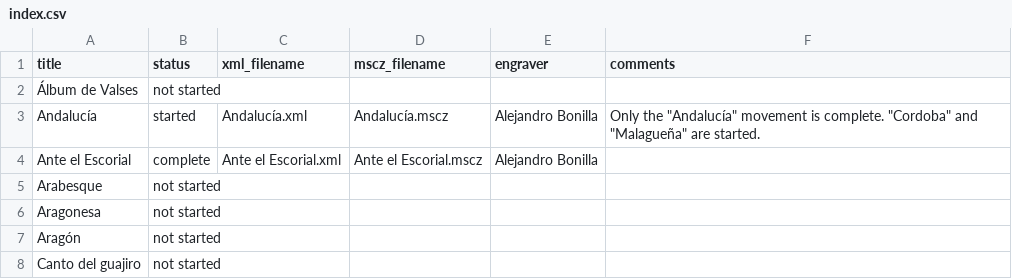
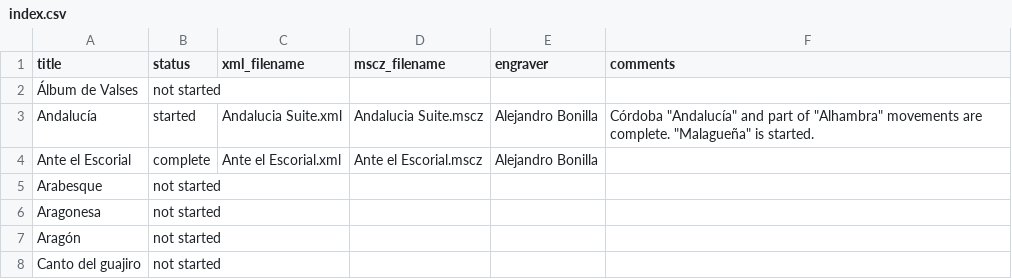
Before and after one commit to bonillamusic/LecuonaXML, a CSV file: index.csv, drawn as a sheet; only a part is shown.

Commit message:
Replace Andalucia with 'Andalucia Suite'
Remove the old single-movement Andalucia file and add the new Andalucia Suite version. Added MSCZ/Andalucia Suite.mscz and a backup in .mscbackup/, deleted MSCZ/Andalucia.mscz and musicXML/Andalucia.musicxml, and updated index.csv to reference Andalucia Suite filenames and revised movement status/comments.

```diff
--- a/index.csv
+++ b/index.csv
@@ -2,3 +2,3 @@ title,status,xml_filename,mscz_filename,engraver,comments
 Álbum de Valses,not started
-Andalucía,started,Andalucía.xml,Andalucía.mscz,Alejandro Bonilla,Only the "Andalucía" movement is complete. "Cordoba" and "Malagueña" are started.
+Andalucía,started,Andalucia Suite.xml,Andalucia Suite.mscz,Alejandro Bonilla,"Córdoba" "Andalucía" and part of "Alhambra" movements are complete. "Malagueña" is started.
 Ante el Escorial,complete,Ante el Escorial.xml,Ante el Escorial.mscz,Alejandro Bonilla
```
Also changed, not shown: 4 other files.
